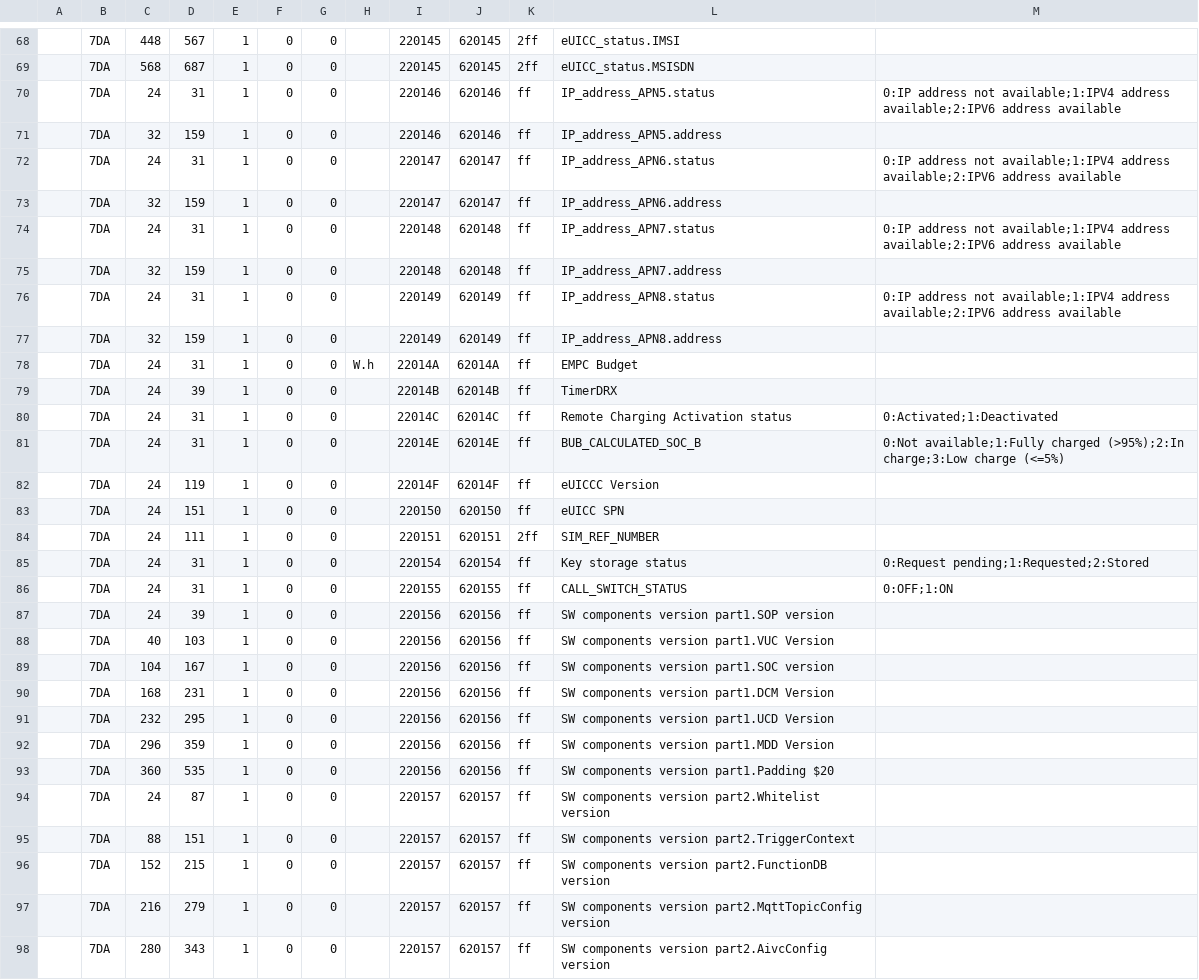
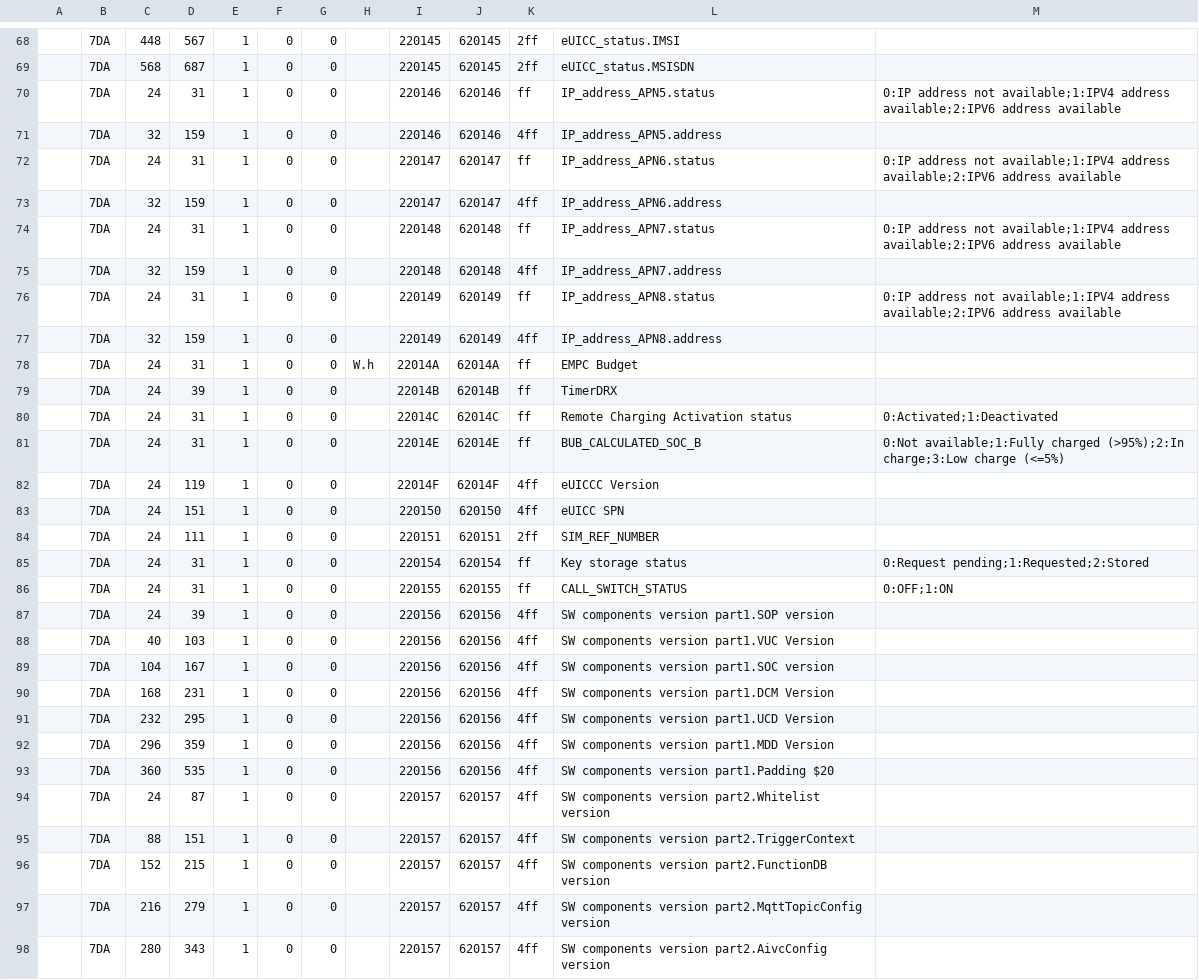
Before and after one commit to fesch/CanZE, a CSV file: app/src/main/assets/DCM_FieldsPh2.csv, drawn as a sheet; only a part is shown, gaps mark what is left out; the diff covers the shown part only.

```diff
--- a/app/src/main/assets/DCM_FieldsPh2.csv
+++ b/app/src/main/assets/DCM_FieldsPh2.csv
@@ -70,9 +70,9 @@
 ,7DA,24,31,1,0,0,,220146,620146,ff,IP_address_APN5.status,0:IP address not available;1:IPV4 address available;2:IPV6 address available
-,7DA,32,159,1,0,0,,220146,620146,ff,IP_address_APN5.address
+,7DA,32,159,1,0,0,,220146,620146,4ff,IP_address_APN5.address
 ,7DA,24,31,1,0,0,,220147,620147,ff,IP_address_APN6.status,0:IP address not available;1:IPV4 address available;2:IPV6 address available
-,7DA,32,159,1,0,0,,220147,620147,ff,IP_address_APN6.address
+,7DA,32,159,1,0,0,,220147,620147,4ff,IP_address_APN6.address
 ,7DA,24,31,1,0,0,,220148,620148,ff,IP_address_APN7.status,0:IP address not available;1:IPV4 address available;2:IPV6 address available
-,7DA,32,159,1,0,0,,220148,620148,ff,IP_address_APN7.address
+,7DA,32,159,1,0,0,,220148,620148,4ff,IP_address_APN7.address
 ,7DA,24,31,1,0,0,,220149,620149,ff,IP_address_APN8.status,0:IP address not available;1:IPV4 address available;2:IPV6 address available
-,7DA,32,159,1,0,0,,220149,620149,ff,IP_address_APN8.address
+,7DA,32,159,1,0,0,,220149,620149,4ff,IP_address_APN8.address
 ,7DA,24,31,1,0,0,W.h,22014A,62014A,ff,EMPC Budget
@@ -81,4 +81,4 @@
 ,7DA,24,31,1,0,0,,22014E,62014E,ff,BUB_CALCULATED_SOC_B,0:Not available;1:Fully charged (>95%);2:In charge;3:Low charge (<=5%)
-,7DA,24,119,1,0,0,,22014F,62014F,ff,eUICCC Version
-,7DA,24,151,1,0,0,,220150,620150,ff,eUICC SPN
+,7DA,24,119,1,0,0,,22014F,62014F,4ff,eUICCC Version
+,7DA,24,151,1,0,0,,220150,620150,4ff,eUICC SPN
 ,7DA,24,111,1,0,0,,220151,620151,2ff,SIM_REF_NUMBER
@@ -86,13 +86,13 @@
 ,7DA,24,31,1,0,0,,220155,620155,ff,CALL_SWITCH_STATUS,0:OFF;1:ON
-,7DA,24,39,1,0,0,,220156,620156,ff,SW components version part1.SOP version
-,7DA,40,103,1,0,0,,220156,620156,ff,SW components version part1.VUC Version
-,7DA,104,167,1,0,0,,220156,620156,ff,SW components version part1.SOC version
-,7DA,168,231,1,0,0,,220156,620156,ff,SW components version part1.DCM Version
-,7DA,232,295,1,0,0,,220156,620156,ff,SW components version part1.UCD Version
-,7DA,296,359,1,0,0,,220156,620156,ff,SW components version part1.MDD Version
-,7DA,360,535,1,0,0,,220156,620156,ff,SW components version part1.Padding $20
-,7DA,24,87,1,0,0,,220157,620157,ff,SW components version part2.Whitelist version
-,7DA,88,151,1,0,0,,220157,620157,ff,SW components version part2.TriggerContext
-,7DA,152,215,1,0,0,,220157,620157,ff,SW components version part2.FunctionDB version
-,7DA,216,279,1,0,0,,220157,620157,ff,SW components version part2.MqttTopicConfig version
-,7DA,280,343,1,0,0,,220157,620157,ff,SW components version part2.AivcConfig version
+,7DA,24,39,1,0,0,,220156,620156,4ff,SW components version part1.SOP version
+,7DA,40,103,1,0,0,,220156,620156,4ff,SW components version part1.VUC Version
+,7DA,104,167,1,0,0,,220156,620156,4ff,SW components version part1.SOC version
+,7DA,168,231,1,0,0,,220156,620156,4ff,SW components version part1.DCM Version
+,7DA,232,295,1,0,0,,220156,620156,4ff,SW components version part1.UCD Version
+,7DA,296,359,1,0,0,,220156,620156,4ff,SW components version part1.MDD Version
+,7DA,360,535,1,0,0,,220156,620156,4ff,SW components version part1.Padding $20
+,7DA,24,87,1,0,0,,220157,620157,4ff,SW components version part2.Whitelist version
+,7DA,88,151,1,0,0,,220157,620157,4ff,SW components version part2.TriggerContext
+,7DA,152,215,1,0,0,,220157,620157,4ff,SW components version part2.FunctionDB version
+,7DA,216,279,1,0,0,,220157,620157,4ff,SW components version part2.MqttTopicConfig version
+,7DA,280,343,1,0,0,,220157,620157,4ff,SW components version part2.AivcConfig version
```
Also changed, not shown: 178 edited cells elsewhere in this file, app/src/main/assets/HVAC_FieldsPh2.csv, app/src/main/assets/LBC2_FieldsPh2.csv, 27 other files.
